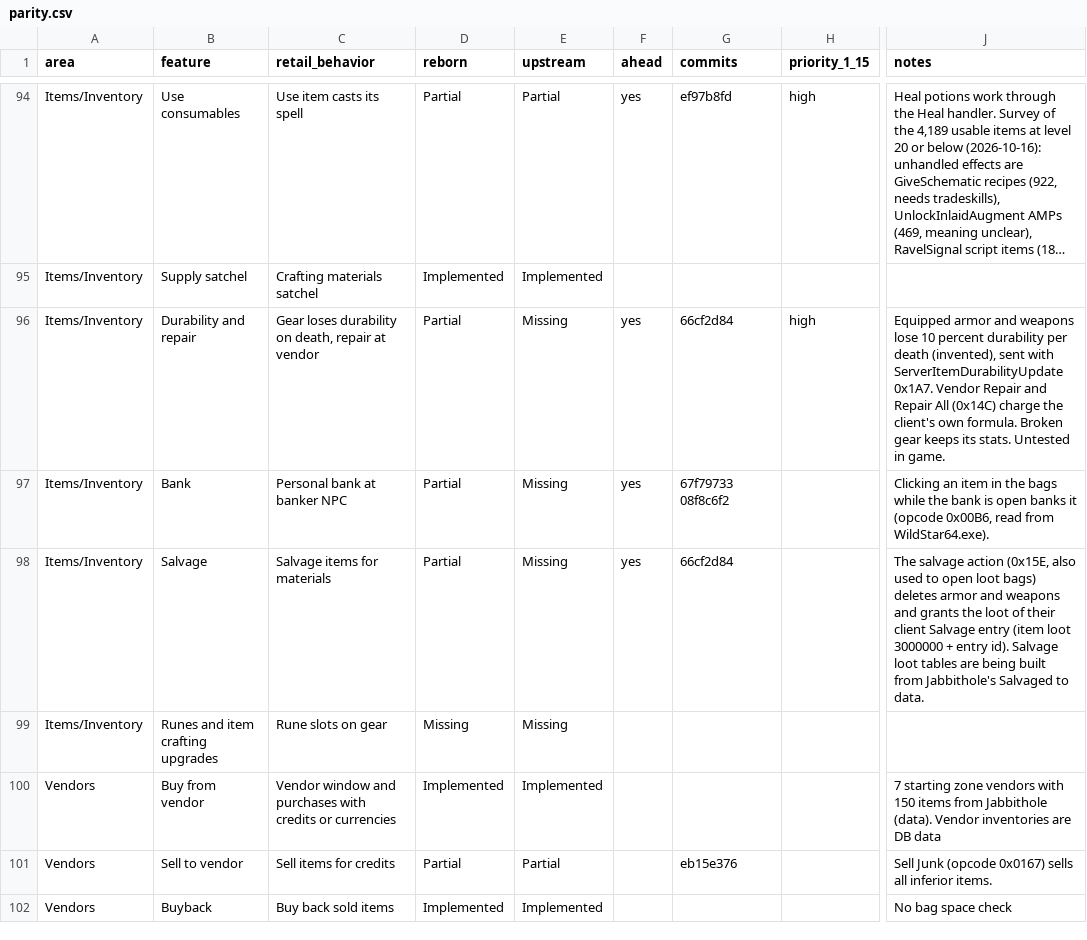
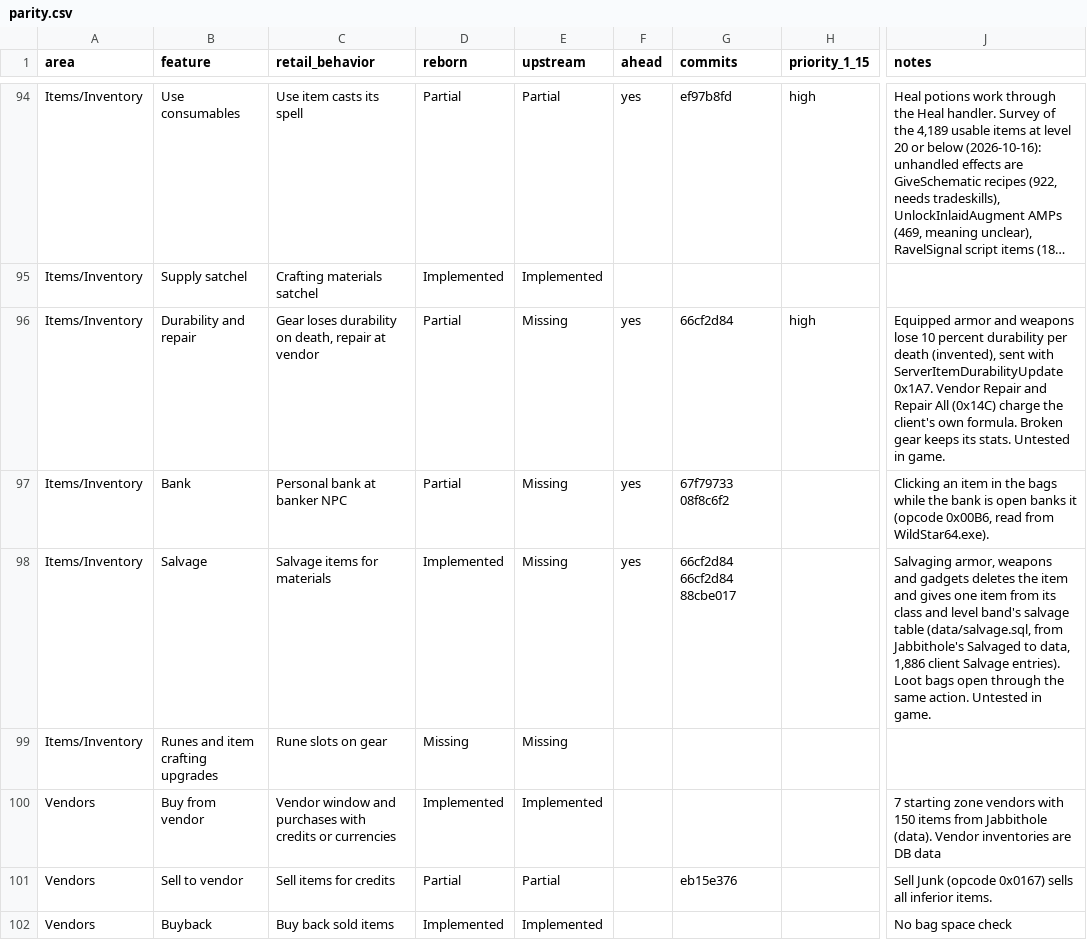
Before and after one commit to th3bluecarp/nexus-reborn, a CSV file: docs/reborn/parity.csv, drawn as a sheet; only a part is shown, gaps mark what is left out; long unchanged cells end in …; the diff covers the shown part only; the diff names each change by its address in the sheet, - before the commit and + after, or states it on an @@ line.

```diff
--- a/docs/reborn/parity.csv
+++ b/docs/reborn/parity.csv
-D98 (reborn): Partial
+D98 (reborn): Implemented
-G98 (commits): 66cf2d84
+G98 (commits): 66cf2d84 66cf2d84 88cbe017
-J98 (notes): The salvage action (0x15E, also used to open loot bags) deletes armor and weapons and grants the loot of their client Salvage entry (item loot 3000000 + entry id). Salvage loot tables are being built from Jabbithole's Salvaged to data.
+J98 (notes): Salvaging armor, weapons and gadgets deletes the item and gives one item from its class and level band's salvage table (data/salvage.sql, from Jabbithole's Salvaged to data, 1,886 client Salvage entries). Loot bags open through the same action. Untested in game.
```
Also changed, not shown: 8 edited cells elsewhere in this file, 3 other files.
